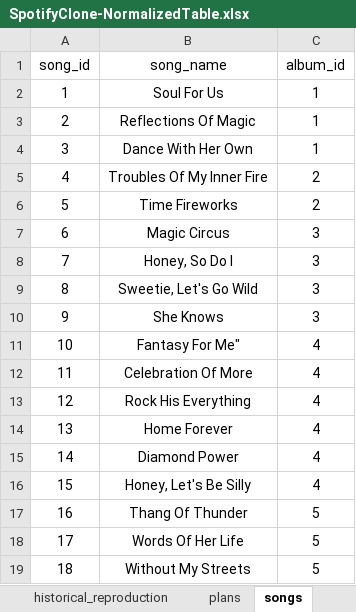
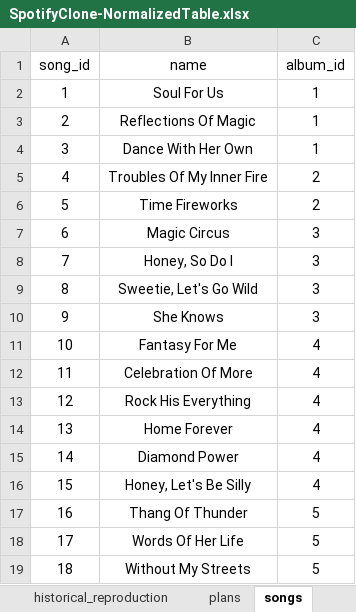
Before and after one commit to johnealves/sd-09-mysql-one-for-all, an Excel workbook: SpotifyClone-NormalizedTable.xlsx, sheet songs, drawn as a sheet; values as stored, in another font and other column widths than the file's, no borders; charts and pictures not drawn; the diff names each change by its address in the sheet, - before the commit and + after, or states it on an @@ line.

```diff
--- a/SpotifyClone-NormalizedTable.xlsx (sheet songs)
+++ b/SpotifyClone-NormalizedTable.xlsx (sheet songs)
-B1: song_name
+B1: name
-B11 (name): Fantasy For Me"
+B11 (name): Fantasy For Me
```
Also changed, not shown: sheet plans, sheet users, sheet following_artists, other sheet tabs.
